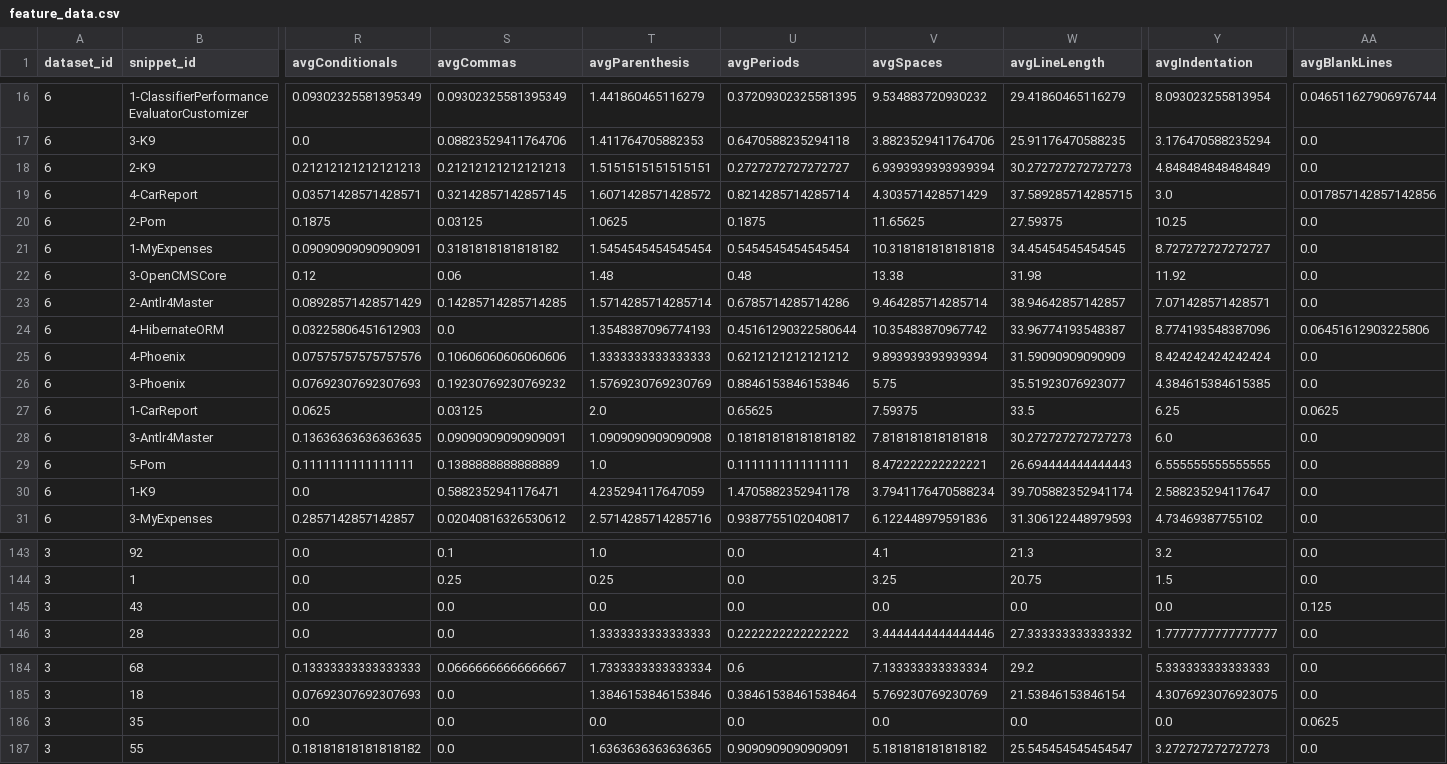
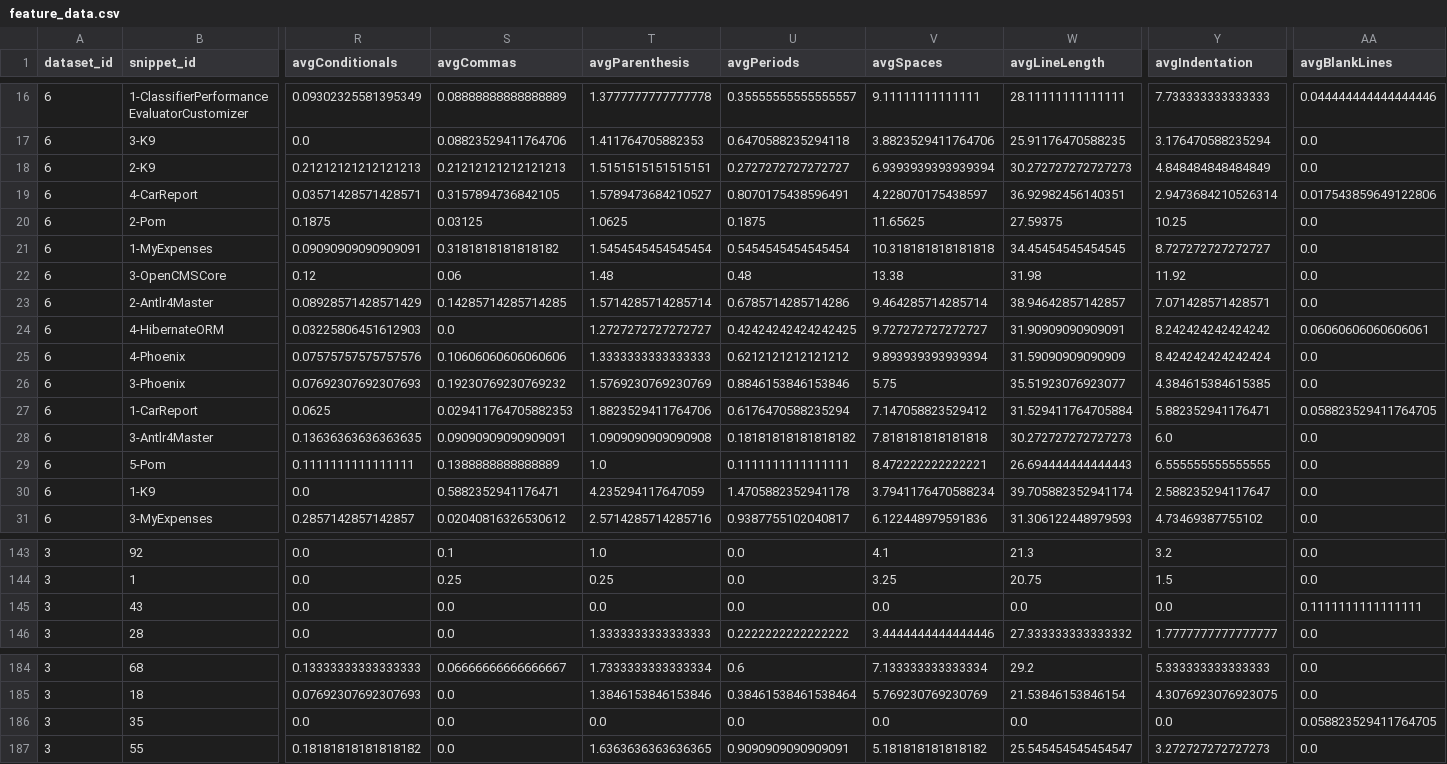
Before and after one commit to NGimhana/complexity-verification-project, a CSV file: ml_model/feature_data.csv, drawn as a sheet; only a part is shown, gaps mark what is left out; the diff covers the shown part only; the diff names each change by its address in the sheet, - before the commit and + after, or states it on an @@ line.

```diff
--- a/ml_model/feature_data.csv
+++ b/ml_model/feature_data.csv
-S16 (avgCommas): 0.09302325581395349
+S16 (avgCommas): 0.08888888888888889
-T16 (avgParenthesis): 1.441860465116279
+T16 (avgParenthesis): 1.3777777777777778
-U16 (avgPeriods): 0.37209302325581395
+U16 (avgPeriods): 0.35555555555555557
-V16 (avgSpaces): 9.534883720930232
+V16 (avgSpaces): 9.11111111111111
-W16 (avgLineLength): 29.41860465116279
+W16 (avgLineLength): 28.11111111111111
-Y16 (avgIndentation): 8.093023255813954
+Y16 (avgIndentation): 7.733333333333333
-AA16 (avgBlankLines): 0.046511627906976744
+AA16 (avgBlankLines): 0.044444444444444446
-S19 (avgCommas): 0.32142857142857145
+S19 (avgCommas): 0.3157894736842105
-T19 (avgParenthesis): 1.6071428571428572
+T19 (avgParenthesis): 1.5789473684210527
-U19 (avgPeriods): 0.8214285714285714
+U19 (avgPeriods): 0.8070175438596491
-V19 (avgSpaces): 4.303571428571429
+V19 (avgSpaces): 4.228070175438597
-W19 (avgLineLength): 37.589285714285715
+W19 (avgLineLength): 36.92982456140351
-Y19 (avgIndentation): 3.0
+Y19 (avgIndentation): 2.9473684210526314
-AA19 (avgBlankLines): 0.017857142857142856
+AA19 (avgBlankLines): 0.017543859649122806
-T24 (avgParenthesis): 1.3548387096774193
+T24 (avgParenthesis): 1.2727272727272727
-U24 (avgPeriods): 0.45161290322580644
+U24 (avgPeriods): 0.42424242424242425
-V24 (avgSpaces): 10.35483870967742
+V24 (avgSpaces): 9.727272727272727
-W24 (avgLineLength): 33.96774193548387
+W24 (avgLineLength): 31.90909090909091
-Y24 (avgIndentation): 8.774193548387096
+Y24 (avgIndentation): 8.242424242424242
-AA24 (avgBlankLines): 0.06451612903225806
+AA24 (avgBlankLines): 0.06060606060606061
-S27 (avgCommas): 0.03125
+S27 (avgCommas): 0.029411764705882353
-T27 (avgParenthesis): 2.0
+T27 (avgParenthesis): 1.8823529411764706
-U27 (avgPeriods): 0.65625
+U27 (avgPeriods): 0.6176470588235294
-V27 (avgSpaces): 7.59375
+V27 (avgSpaces): 7.147058823529412
-W27 (avgLineLength): 33.5
+W27 (avgLineLength): 31.529411764705884
-Y27 (avgIndentation): 6.25
+Y27 (avgIndentation): 5.882352941176471
-AA27 (avgBlankLines): 0.0625
+AA27 (avgBlankLines): 0.058823529411764705
-AA145 (avgBlankLines): 0.125
+AA145 (avgBlankLines): 0.1111111111111111
-AA186 (avgBlankLines): 0.0625
+AA186 (avgBlankLines): 0.058823529411764705
```
Also changed, not shown: 67 edited cells elsewhere in this file, 4 other files.
